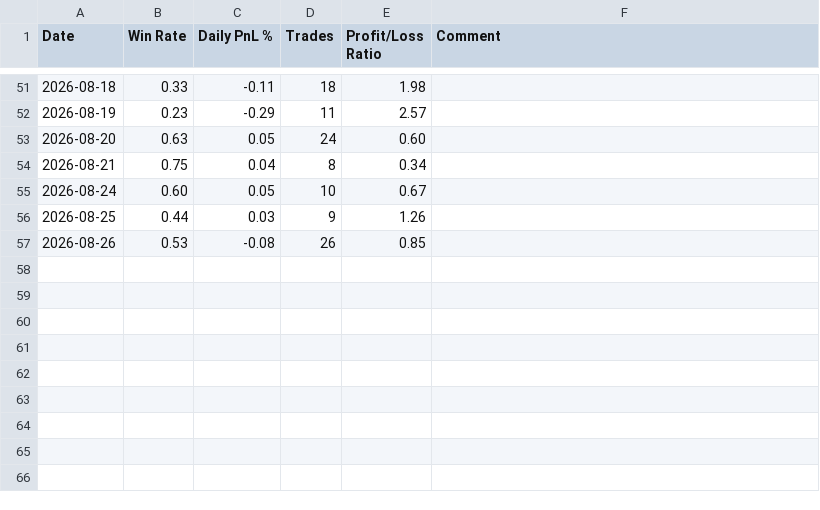
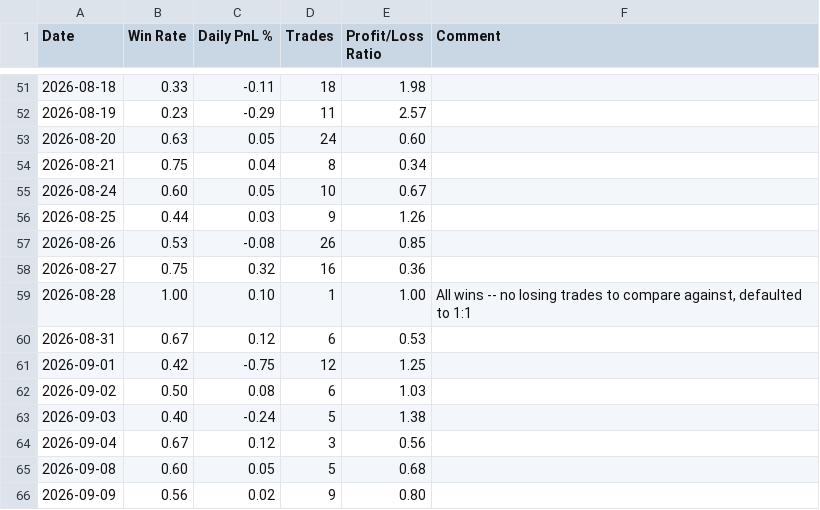
Before and after one commit to Wan-Yifei/structure-edge, a CSV file: strategy/position_sizing/daily_win_rate.csv, drawn as a sheet; only a part is shown, gaps mark what is left out; the diff names each change by its address in the sheet, - before the commit and + after, or states it on an @@ line.

Commit message:
chore(config): raise indicator_alert_repeat_s to 120s, add daily win-rate entries
Working-tree changes that predate the v0.15.0 work, committed separately so
the feature commits stay clean: the scanner's repeat-notification throttle
goes 10s to 120s, and the position-sizing log gains 2026-08-27 through
2026-09-09.

```diff
--- a/strategy/position_sizing/daily_win_rate.csv
+++ b/strategy/position_sizing/daily_win_rate.csv
+row 58: 2026-08-27 | 0.75 | 0.32 | 16 | 0.36
+row 59: 2026-08-28 | 1.00 | 0.10 | 1 | 1.00 | All wins -- no losing trades to compare against, defaulted to 1:1
+row 60: 2026-08-31 | 0.67 | 0.12 | 6 | 0.53
+row 61: 2026-09-01 | 0.42 | -0.75 | 12 | 1.25
+row 62: 2026-09-02 | 0.50 | 0.08 | 6 | 1.03
+row 63: 2026-09-03 | 0.40 | -0.24 | 5 | 1.38
+row 64: 2026-09-04 | 0.67 | 0.12 | 3 | 0.56
+row 65: 2026-09-08 | 0.60 | 0.05 | 5 | 0.68
+row 66: 2026-09-09 | 0.56 | 0.02 | 9 | 0.80
```
Also changed, not shown: 1 other file.
